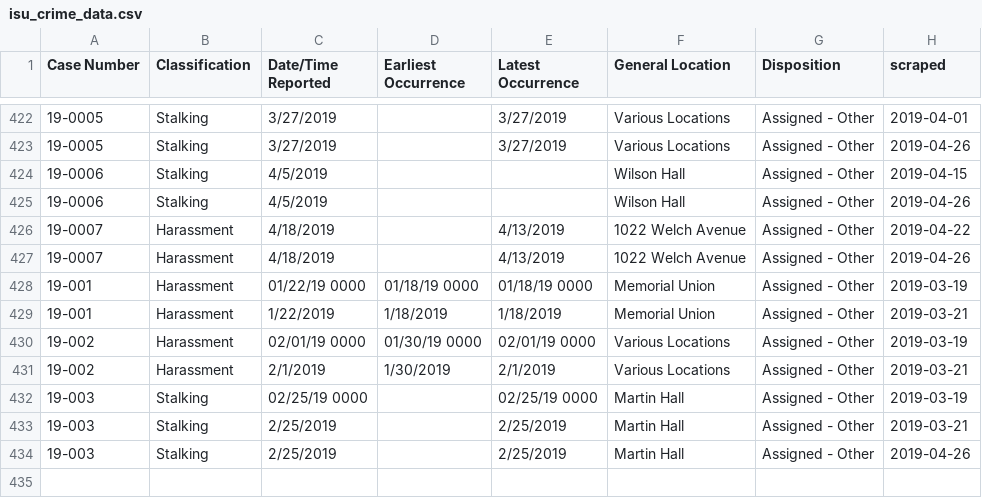
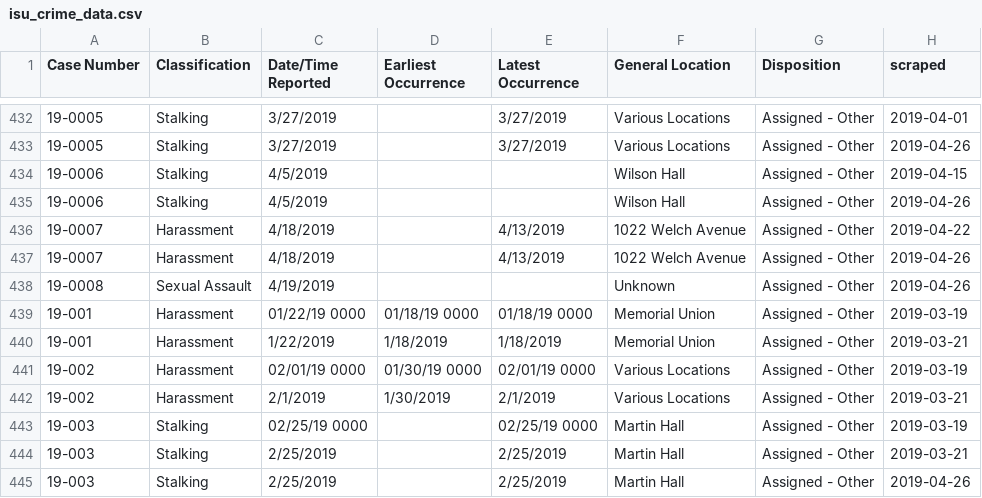
Before and after one commit to srvanderplas/ISU_Crime_Data, a CSV file: isu_crime_data.csv, drawn as a sheet; only a part is shown, gaps mark what is left out; the diff covers the shown part only; the diff names each change by its address in the sheet, - before the commit and + after, or states it on an @@ line.

```diff
--- a/isu_crime_data.csv
+++ b/isu_crime_data.csv
+row 438: 19-0008 | Sexual Assault | 4/19/2019 |  |  | Unknown | Assigned - Other | 2019-04-26
```
Also changed, not shown: 13 added rows and 3 removed rows elsewhere in this file.
